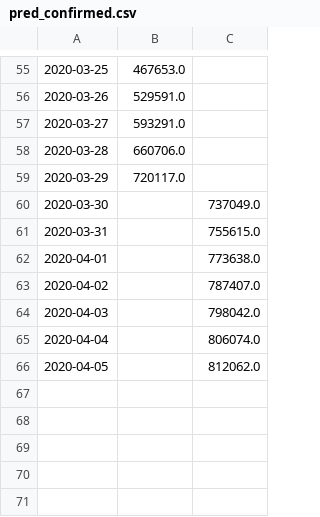
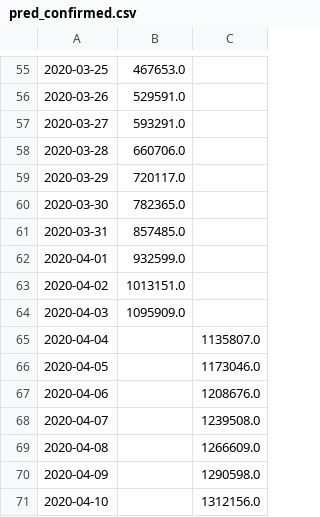
Before and after one commit to ysg00/covid-19, a CSV file: scripts/pred/pred_confirmed.csv, drawn as a sheet; only a part is shown, gaps mark what is left out.

```diff
--- a/scripts/pred/pred_confirmed.csv
+++ b/scripts/pred/pred_confirmed.csv
@@ -59,8 +59,13 @@
 2020-03-29,720117.0,
-2020-03-30,,737049.0
-2020-03-31,,755615.0
-2020-04-01,,773638.0
-2020-04-02,,787407.0
-2020-04-03,,798042.0
-2020-04-04,,806074.0
-2020-04-05,,812062.0
+2020-03-30,782365.0,
+2020-03-31,857485.0,
+2020-04-01,932599.0,
+2020-04-02,1013151.0,
+2020-04-03,1095909.0,
+2020-04-04,,1135807.0
+2020-04-05,,1173046.0
+2020-04-06,,1208676.0
+2020-04-07,,1239508.0
+2020-04-08,,1266609.0
+2020-04-09,,1290598.0
+2020-04-10,,1312156.0
```
Also changed, not shown: scripts/data/confirmed_timeseries.csv, scripts/data/deaths_timeseries.csv, 7 other files.
